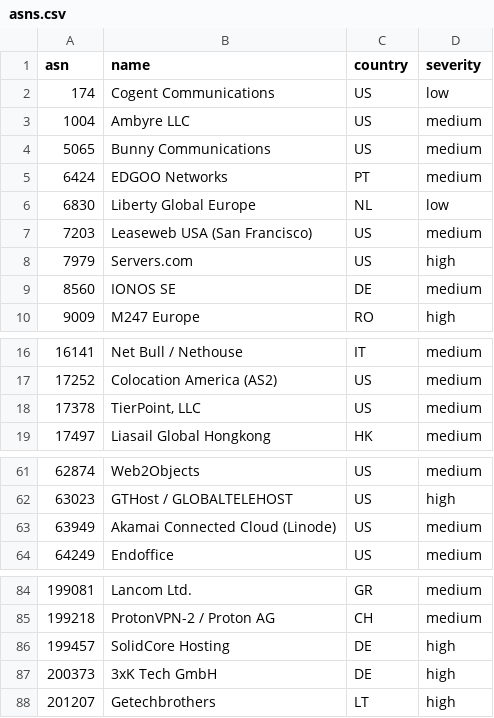
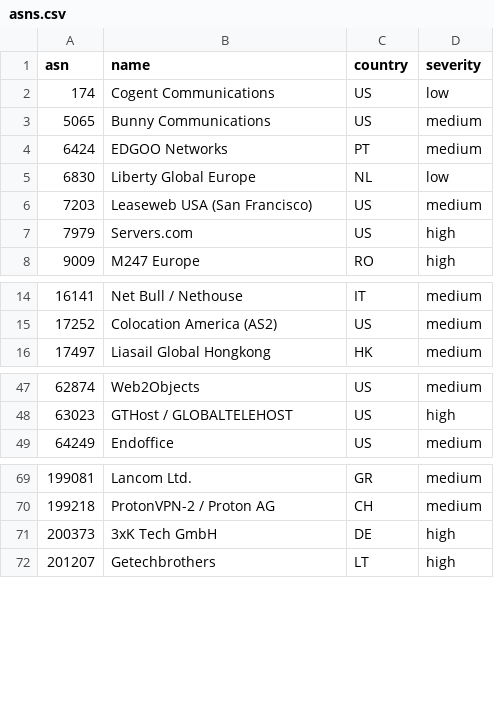
Before and after one commit to mansildor/cloudflare-asn-blocklist, a CSV file: asns.csv, drawn as a sheet; only a part is shown, gaps mark what is left out; the diff covers the shown part only; the diff names each change by its address in the sheet, - before the commit and + after, or states it on an @@ line.

```diff
--- a/asns.csv
+++ b/asns.csv
-row 3: 1004 | Ambyre LLC | US | medium
-row 9: 8560 | IONOS SE | DE | medium
-row 18: 17378 | TierPoint, LLC | US | medium
-row 63: 63949 | Akamai Connected Cloud (Linode) | US | medium
-row 86: 199457 | SolidCore Hosting | DE | high
```
Also changed, not shown: 13 removed rows elsewhere in this file, 4 other files.
